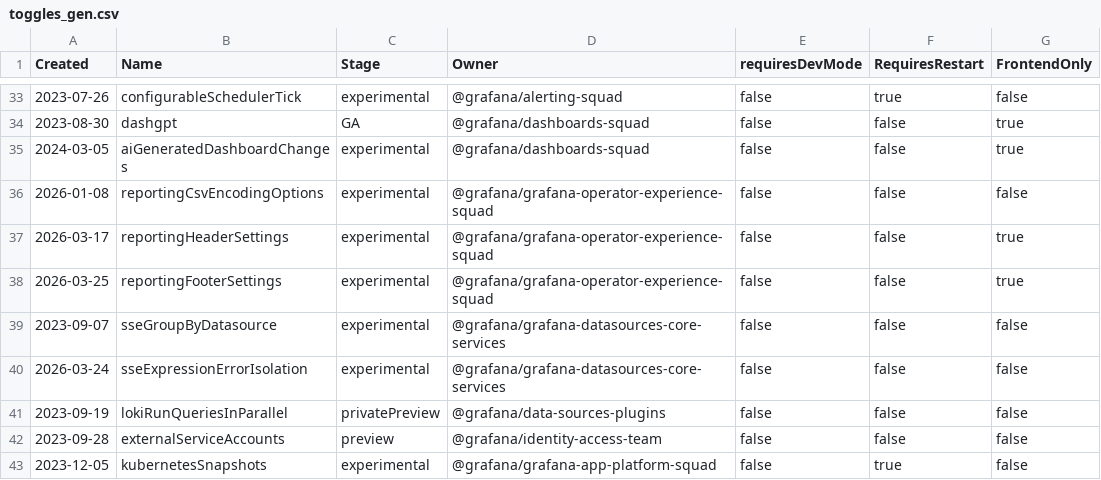
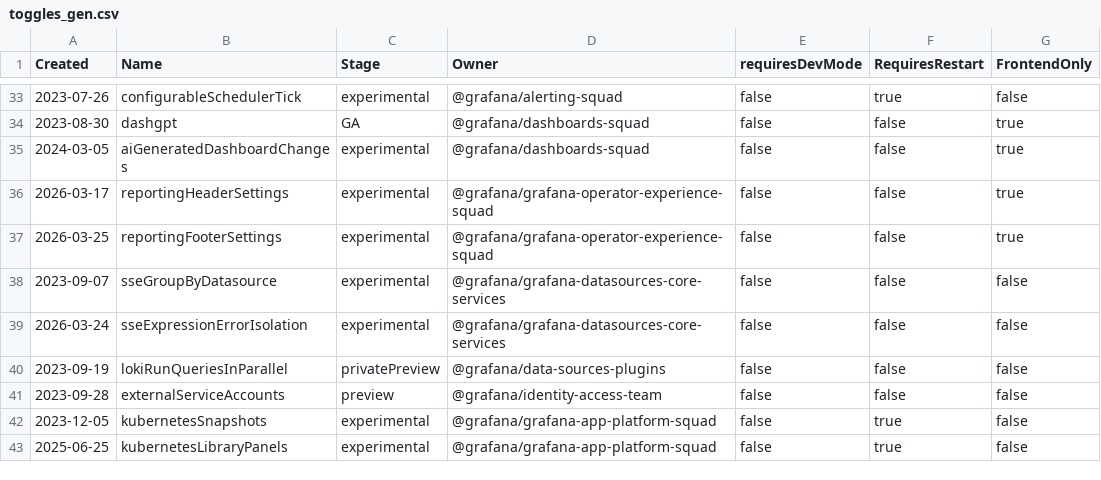
Before and after one commit to weiyilai/grafana, a CSV file: pkg/services/featuremgmt/toggles_gen.csv, drawn as a sheet; only a part is shown, gaps mark what is left out; the shorter side is filled out with more unchanged rows.

Commit message:
Reporting: Clean up csv encoding options feature flag (#124788)

```diff
--- a/pkg/services/featuremgmt/toggles_gen.csv
+++ b/pkg/services/featuremgmt/toggles_gen.csv
@@ -35,3 +35,2 @@ Created,Name,Stage,Owner,requiresDevMode,RequiresRestart,FrontendOnly
 2024-03-05,aiGeneratedDashboardChanges,experimental,@grafana/dashboards-squad,false,false,true
-2026-01-08,reportingCsvEncodingOptions,experimental,@grafana/grafana-operator-experience-squad,false,false,false
 2026-03-17,reportingHeaderSettings,experimental,@grafana/grafana-operator-experience-squad,false,false,true
```
Also changed, not shown: 5 other files.
